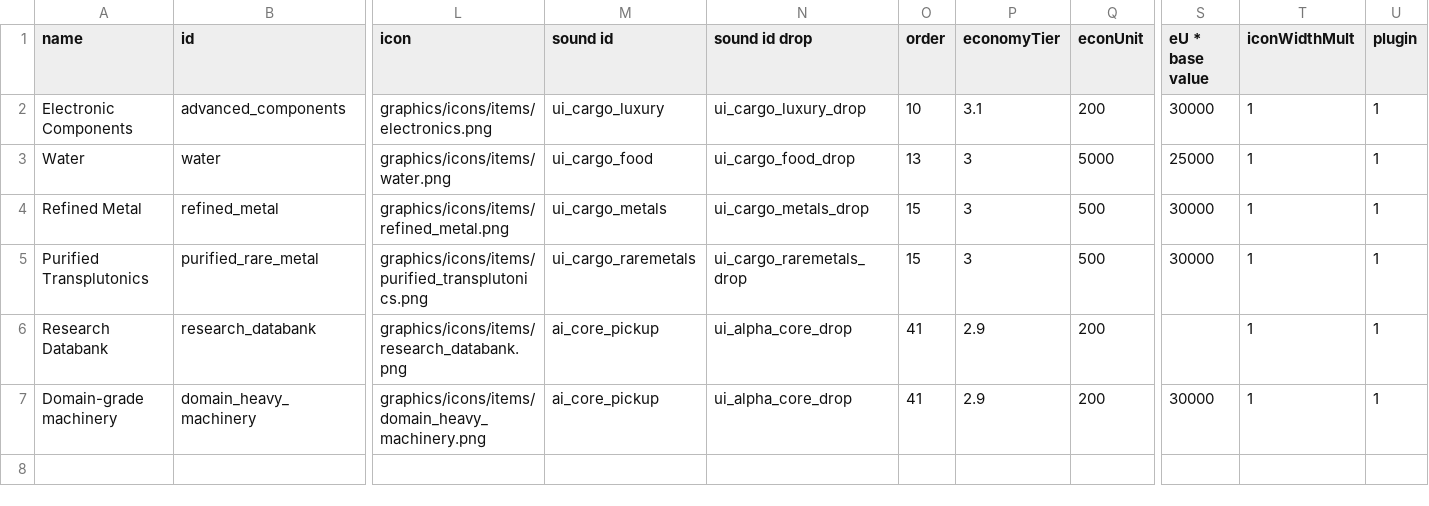
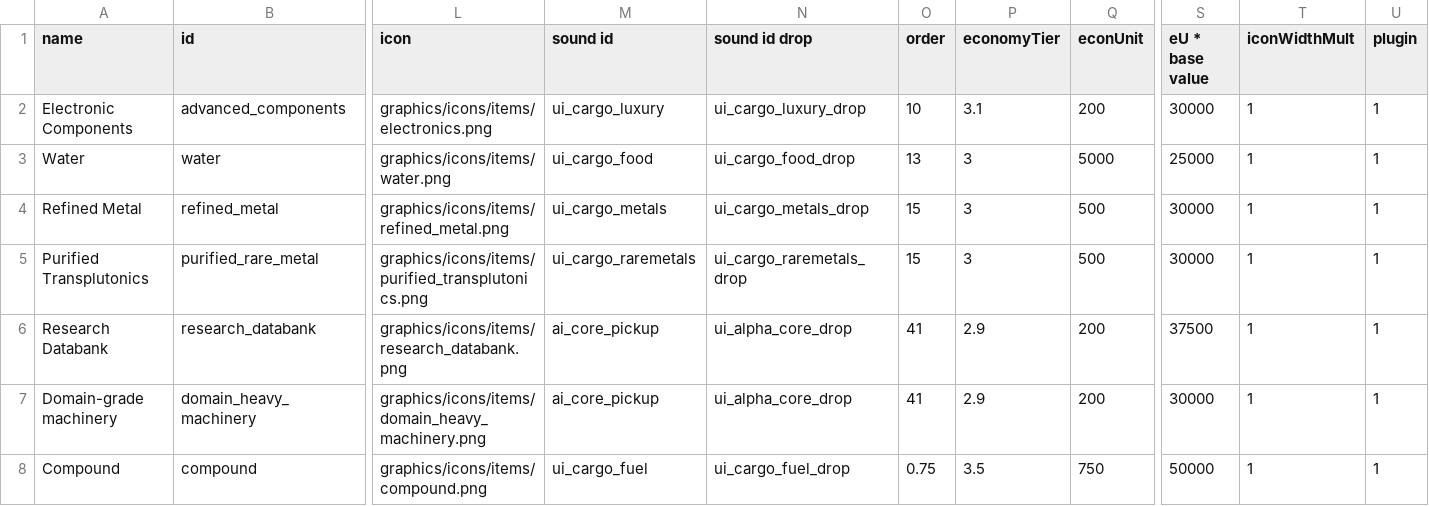
Before and after one commit to Kaysaar/Ashes-Of-The-Domain-VOK, a CSV file: data/campaign/commodities.csv, drawn as a sheet; only a part is shown, gaps mark what is left out; rows hold the shown columns only; the diff names each change by its address in the sheet, - before the commit and + after, or states it on an @@ line.

```diff
--- a/data/campaign/commodities.csv
+++ b/data/campaign/commodities.csv
-S6 (eU * base value): (empty)
+S6 (eU * base value): 37500
+row 8: Compound | compound | graphics/icons/items/compound.png | ui_cargo_fuel | ui_cargo_fuel_drop | 0.75 | 3.5 | 750 | 50000 | 1 | 1
```
Also changed, not shown: data/campaign/industries.csv, data/campaign/new_copy/aotd_tech_options.csv, 7 other files.
